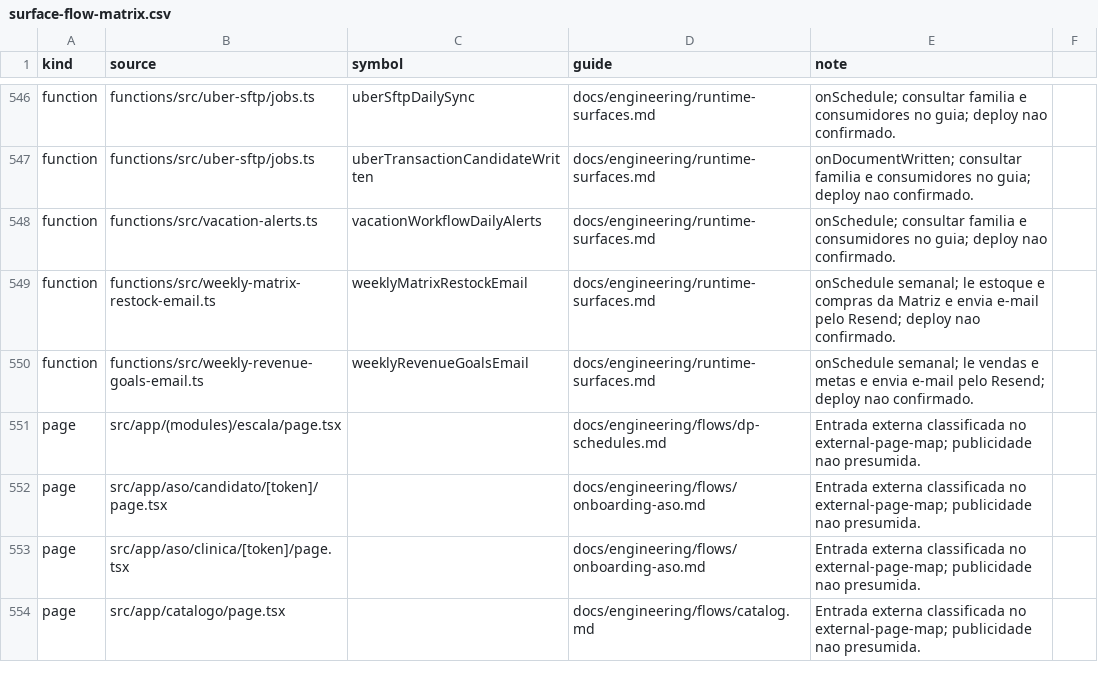
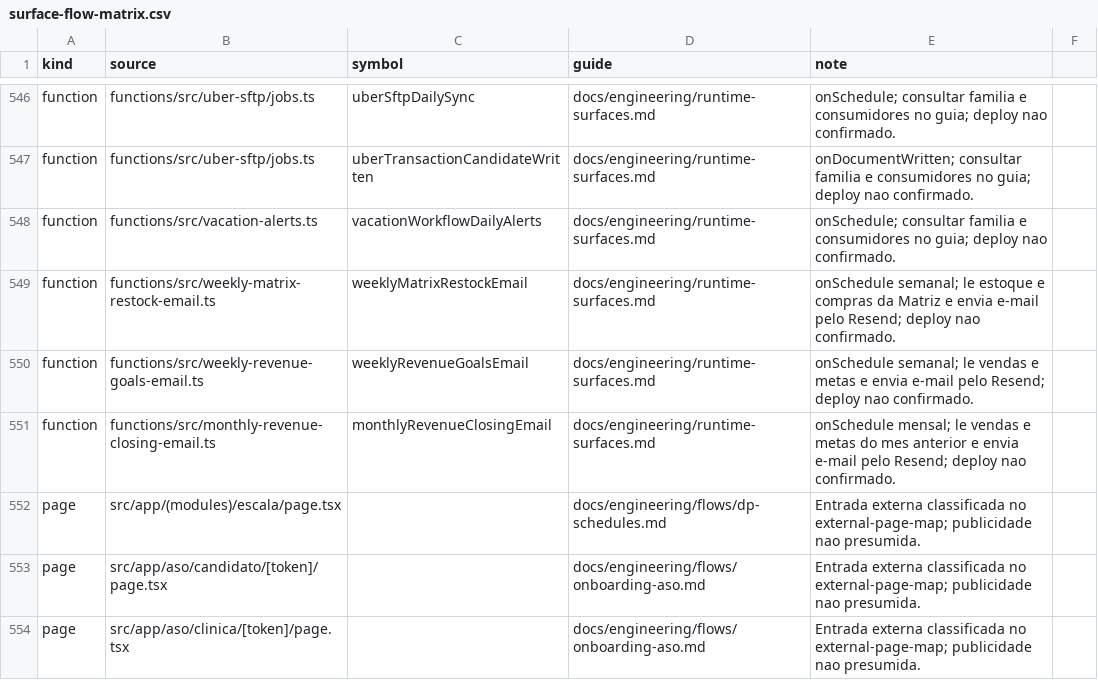
Before and after one commit to administrativo-art/Coala-OP, a CSV file: docs/engineering/surface-flow-matrix.csv, drawn as a sheet; only a part is shown, gaps mark what is left out; the shorter side is filled out with more unchanged rows.

```diff
--- a/docs/engineering/surface-flow-matrix.csv
+++ b/docs/engineering/surface-flow-matrix.csv
@@ -550,2 +550,3 @@ function,functions/src/weekly-matrix-restock-email.ts,weeklyMatrixRestockEmail,d
 function,functions/src/weekly-revenue-goals-email.ts,weeklyRevenueGoalsEmail,docs/engineering/runtime-surfaces.md,onSchedule semanal; le vendas e metas e envia e-mail pelo Resend; deploy nao confirmado.
+function,functions/src/monthly-revenue-closing-email.ts,monthlyRevenueClosingEmail,docs/engineering/runtime-surfaces.md,onSchedule mensal; le vendas e metas do mes anterior e envia e-mail pelo Resend; deploy nao confirmado.
 page,src/app/(modules)/escala/page.tsx,,docs/engineering/flows/dp-schedules.md,Entrada externa classificada no external-page-map; publicidade nao presumida.
```
Also changed, not shown: 9 other files.
